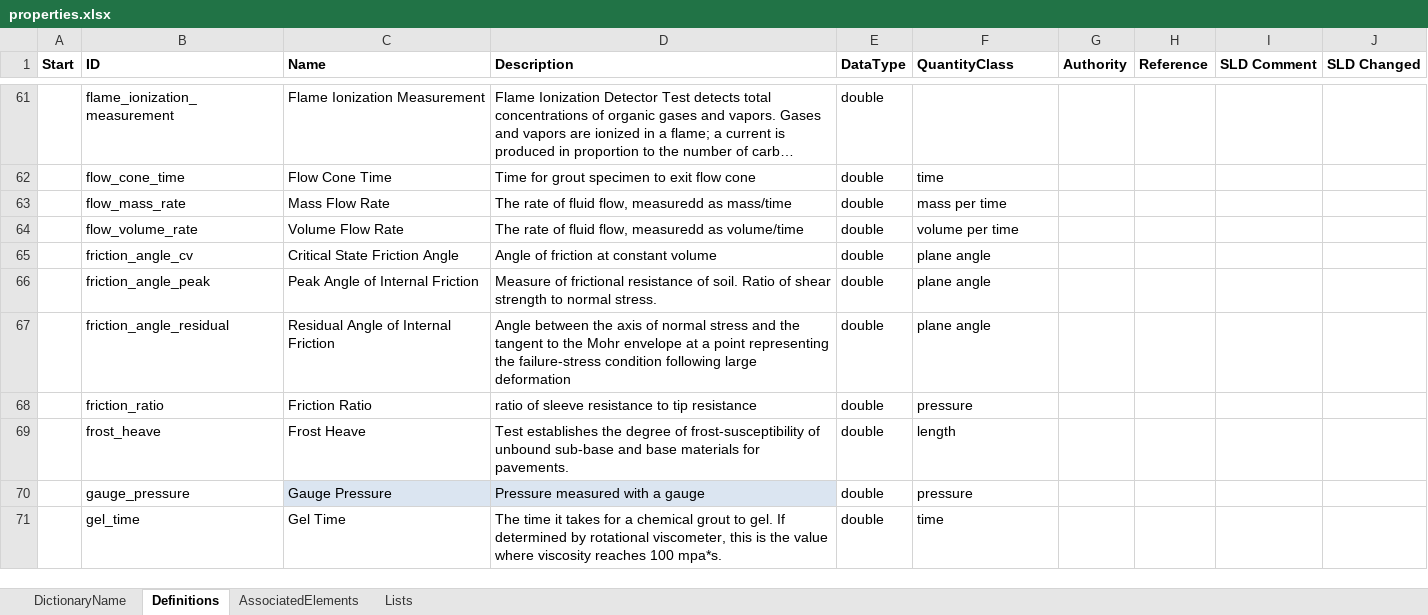
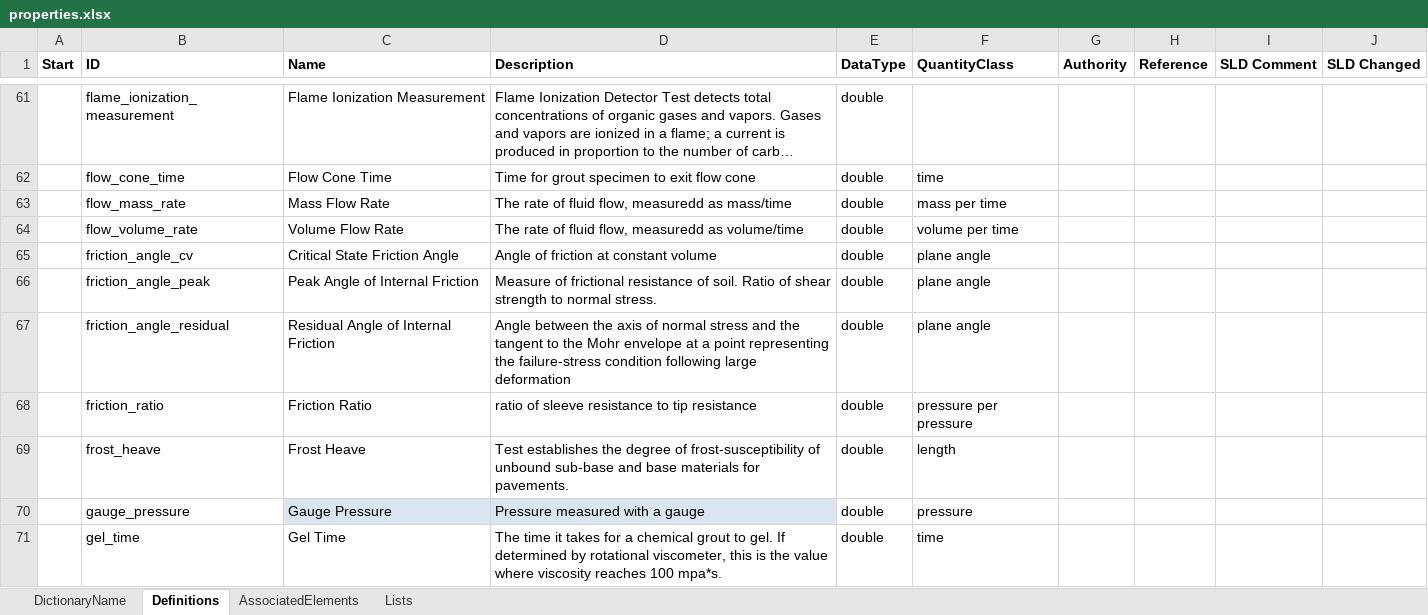
Before and after one commit to DIGGSml/def, an Excel workbook: Codelist Excel Files and Conversion Templates to XML/properties.xlsx, sheet Definitions, drawn as a sheet; only a part is shown, gaps mark what is left out; long unchanged cells end in …; values as stored, in another font and other column widths than the file's, no borders; table styles not drawn; the diff names each change by its address in the sheet, - before the commit and + after, or states it on an @@ line.

Commit message:
Update properties.xlsx

```diff
--- a/Codelist Excel Files and Conversion Templates to XML/properties.xlsx (sheet Definitions)
+++ b/Codelist Excel Files and Conversion Templates to XML/properties.xlsx (sheet Definitions)
-F68 (QuantityClass): pressure
+F68 (QuantityClass): pressure per pressure
```
